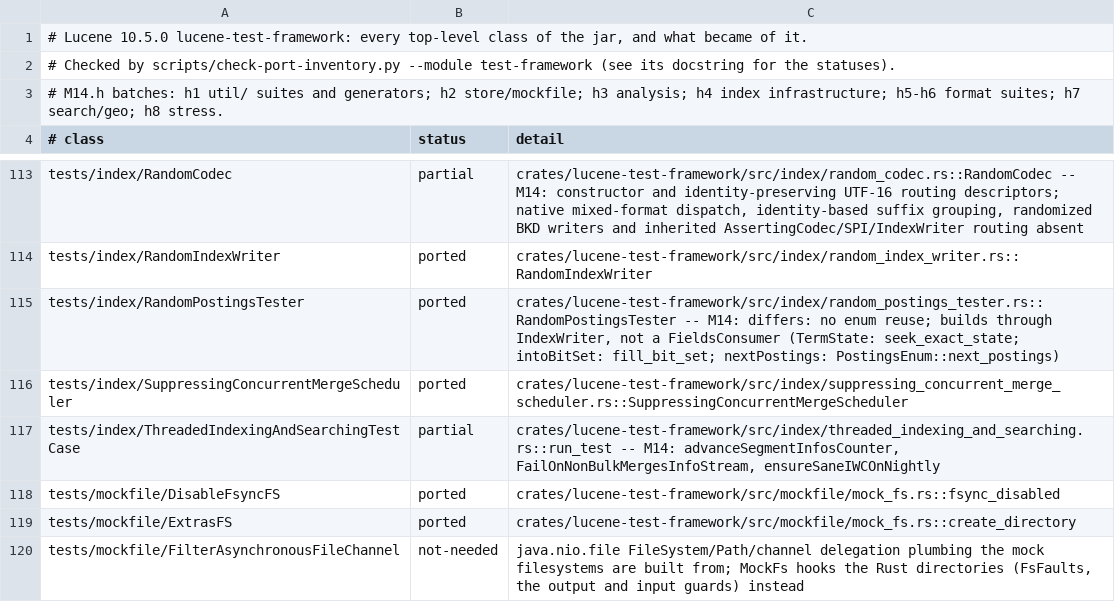
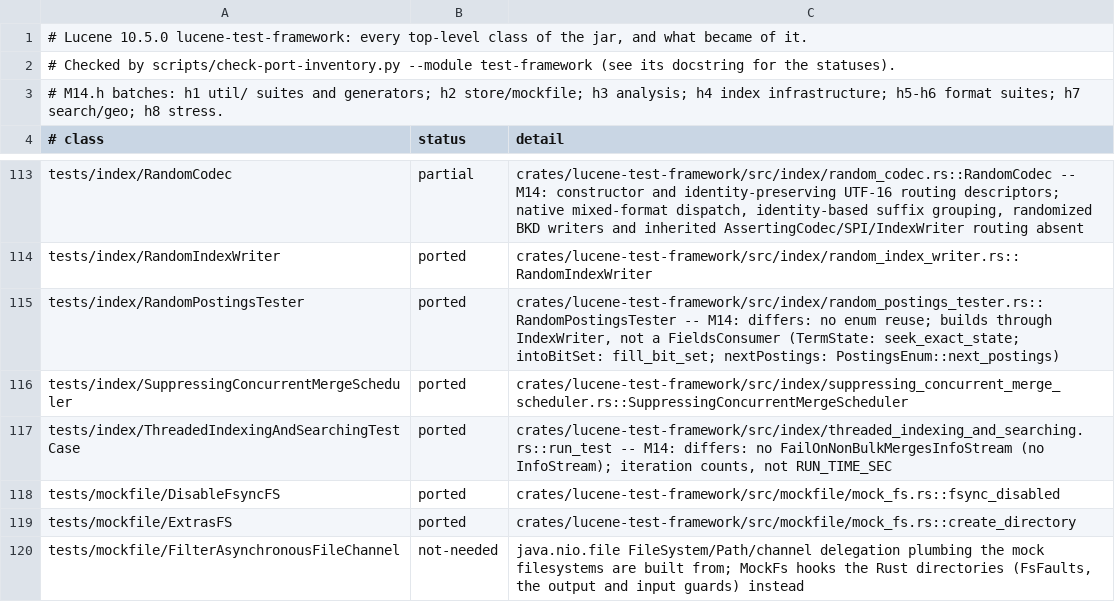
Before and after one commit to huyz0/lucene-rust, a TSV file: docs/inventory/lucene-test-framework.tsv, drawn as a sheet; only a part is shown, gaps mark what is left out.

```diff
--- a/docs/inventory/lucene-test-framework.tsv
+++ b/docs/inventory/lucene-test-framework.tsv
@@ -116,3 +116,3 @@ tests/index/RandomPostingsTester	ported	crates/lucene-test-framework/src/index/r
 tests/index/SuppressingConcurrentMergeScheduler	ported	crates/lucene-test-framework/src/index/suppressing_concurrent_merge_scheduler.rs::SuppressingConcurrentMergeScheduler
-tests/index/ThreadedIndexingAndSearchingTestCase	partial	crates/lucene-test-framework/src/index/threaded_indexing_and_searching.rs::run_test -- M14: advanceSegmentInfosCounter, FailOnNonBulkMergesInfoStream, ensureSaneIWCOnNightly
+tests/index/ThreadedIndexingAndSearchingTestCase	ported	crates/lucene-test-framework/src/index/threaded_indexing_and_searching.rs::run_test -- M14: differs: no FailOnNonBulkMergesInfoStream (no InfoStream); iteration counts, not RUN_TIME_SEC
 tests/mockfile/DisableFsyncFS	ported	crates/lucene-test-framework/src/mockfile/mock_fs.rs::fsync_disabled
```
Also changed, not shown: 6 other files.
